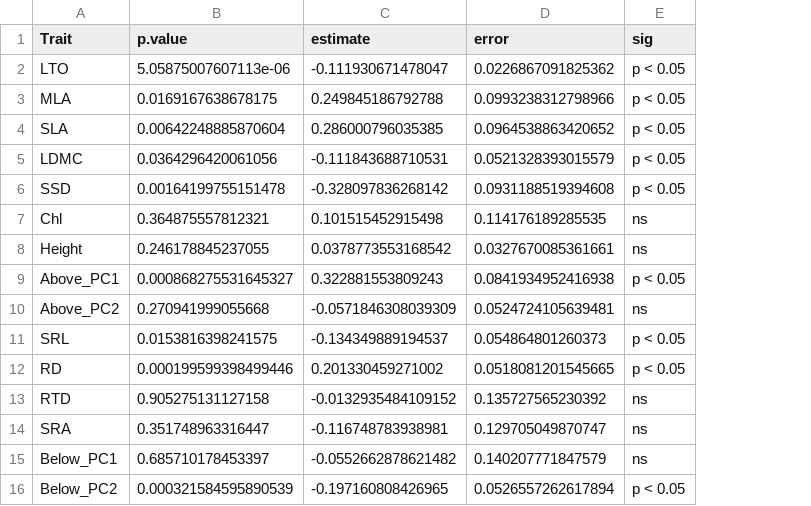
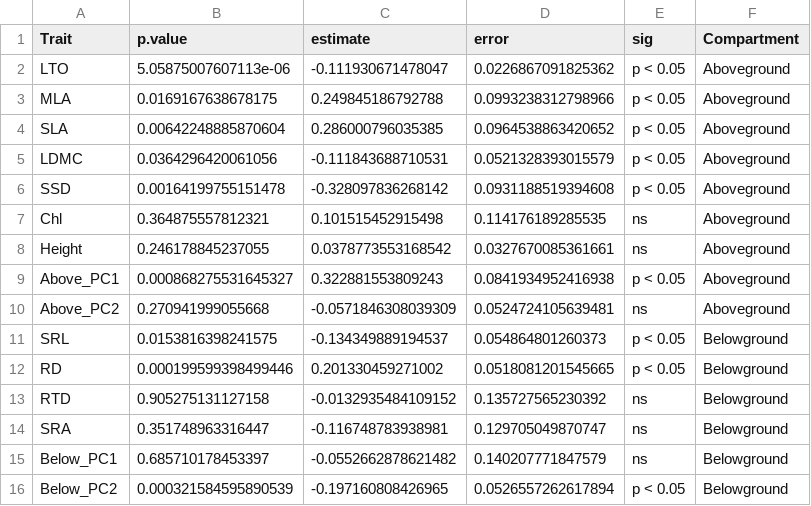
Before and after one commit to Jingyangecnu/AoB-decoupling-ITV-richness, a CSV file: tables/mean_trait_analysis_results.csv, drawn as a sheet; the diff names each change by its address in the sheet, - before the commit and + after, or states it on an @@ line.

```diff
--- a/tables/mean_trait_analysis_results.csv
+++ b/tables/mean_trait_analysis_results.csv
+column F (Compartment), rows 2-16: Aboveground | Aboveground | Aboveground | Aboveground | Aboveground | Aboveground | Aboveground | Aboveground | Aboveground | Belowground | Belowground | Belowground | Belowground | Belowground | Belowground
```
Also changed, not shown: tables/TableS2_composition_LRT.csv, tables/TableS3_species_slopes_singletrait.csv, 15 other files.
